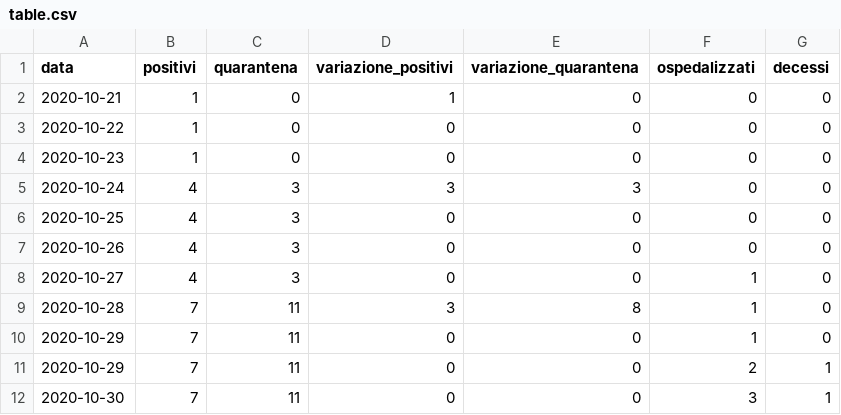
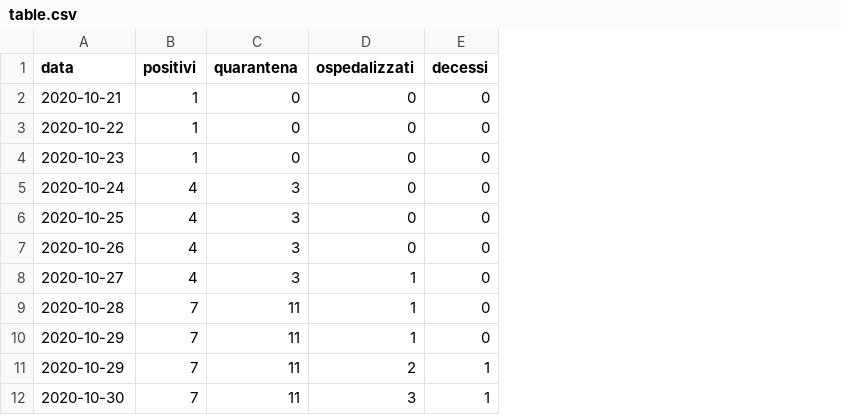
Before and after one commit to AKILL97/Datasets-COVID-19, a CSV file: table.csv, drawn as a sheet; only a part is shown; the diff names each change by its address in the sheet, - before the commit and + after, or states it on an @@ line.

Commit message:
Update table.csv

```diff
--- a/table.csv
+++ b/table.csv
-column D (variazione_positivi), rows 2-12: 1 | 0 | 0 | 3 | 0 | 0 | 0 | 3 | 0 | 0 | 0
-column E (variazione_quarantena), rows 2-12: 0 | 0 | 0 | 3 | 0 | 0 | 0 | 8 | 0 | 0 | 0
```
